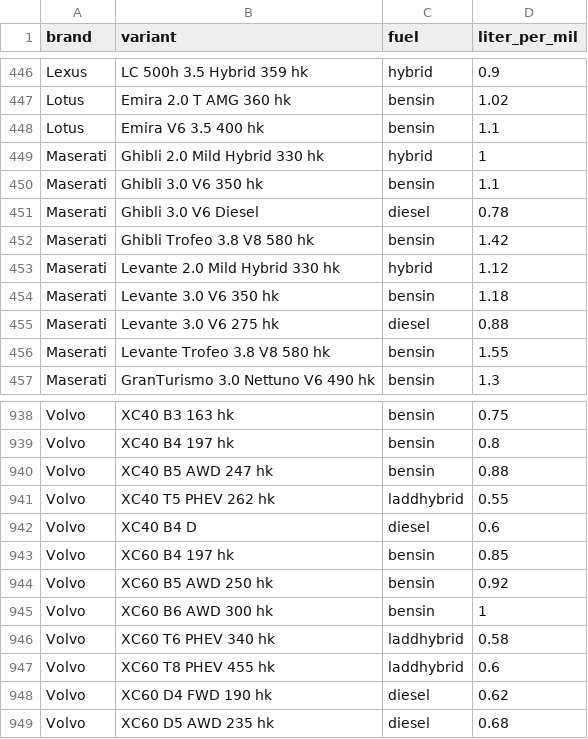
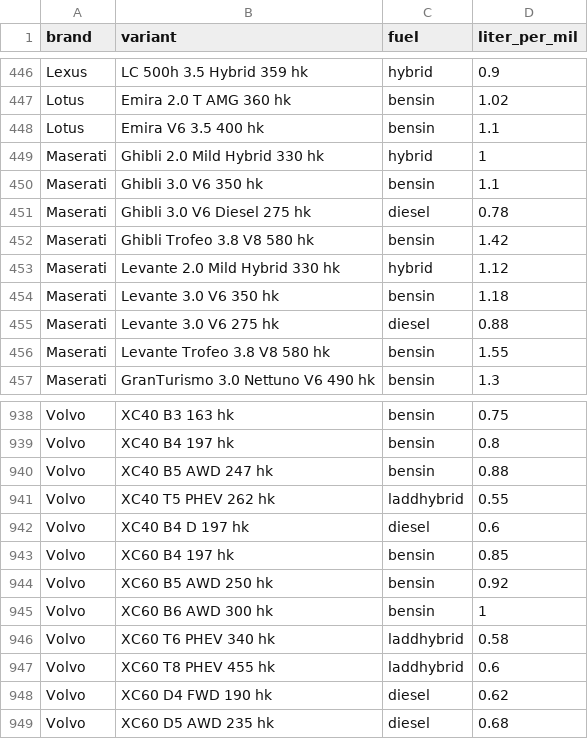
Before and after one commit to elitrobban89/CarAdvice, a CSV file: src/main/resources/ice-consumption.csv, drawn as a sheet; only a part is shown, gaps mark what is left out; the diff covers the shown part only.

```diff
--- a/src/main/resources/ice-consumption.csv
+++ b/src/main/resources/ice-consumption.csv
@@ -450,3 +450,3 @@ Maserati;Ghibli 2.0 Mild Hybrid 330 hk;hybrid;1
 Maserati;Ghibli 3.0 V6 350 hk;bensin;1.1
-Maserati;Ghibli 3.0 V6 Diesel;diesel;0.78
+Maserati;Ghibli 3.0 V6 Diesel 275 hk;diesel;0.78
 Maserati;Ghibli Trofeo 3.8 V8 580 hk;bensin;1.42
@@ -941,3 +941,3 @@ Volvo;XC40 B5 AWD 247 hk;bensin;0.88
 Volvo;XC40 T5 PHEV 262 hk;laddhybrid;0.55
-Volvo;XC40 B4 D;diesel;0.6
+Volvo;XC40 B4 D 197 hk;diesel;0.6
 Volvo;XC60 B4 197 hk;bensin;0.85
```
Also changed, not shown: 13 edited cells elsewhere in this file.
